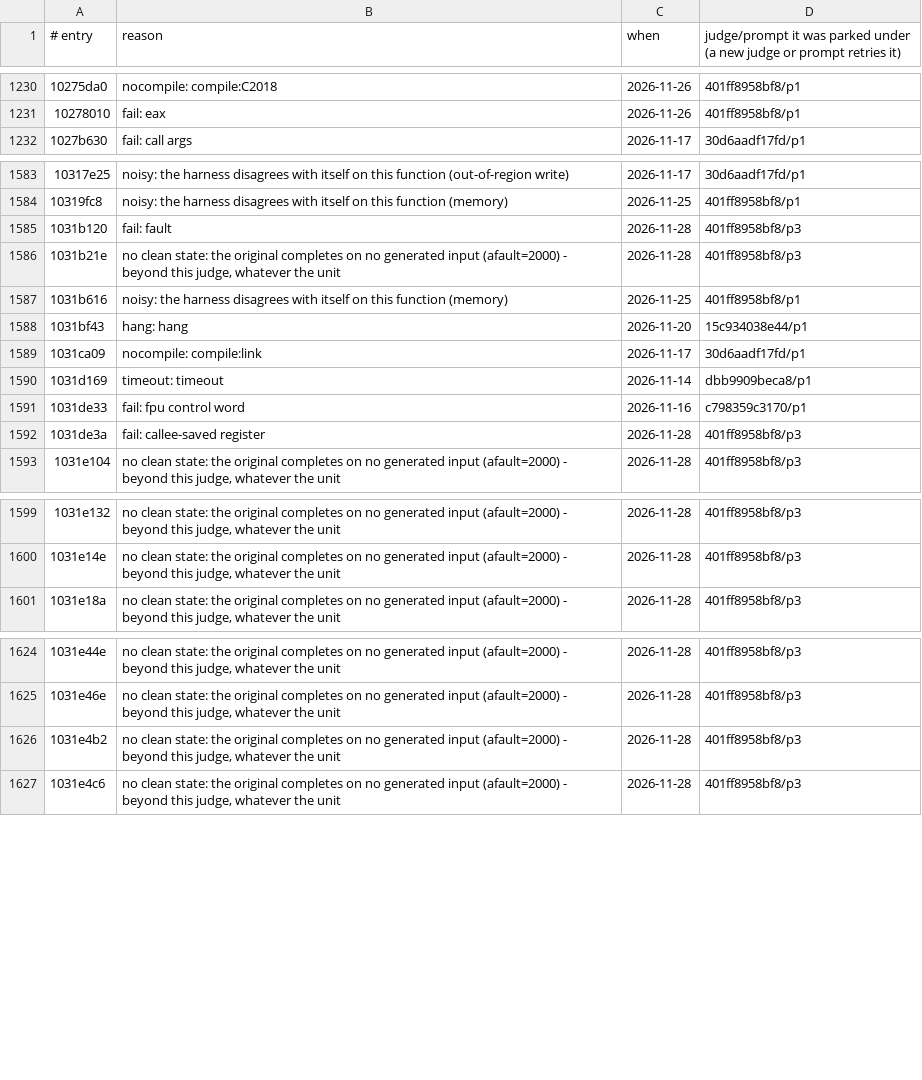
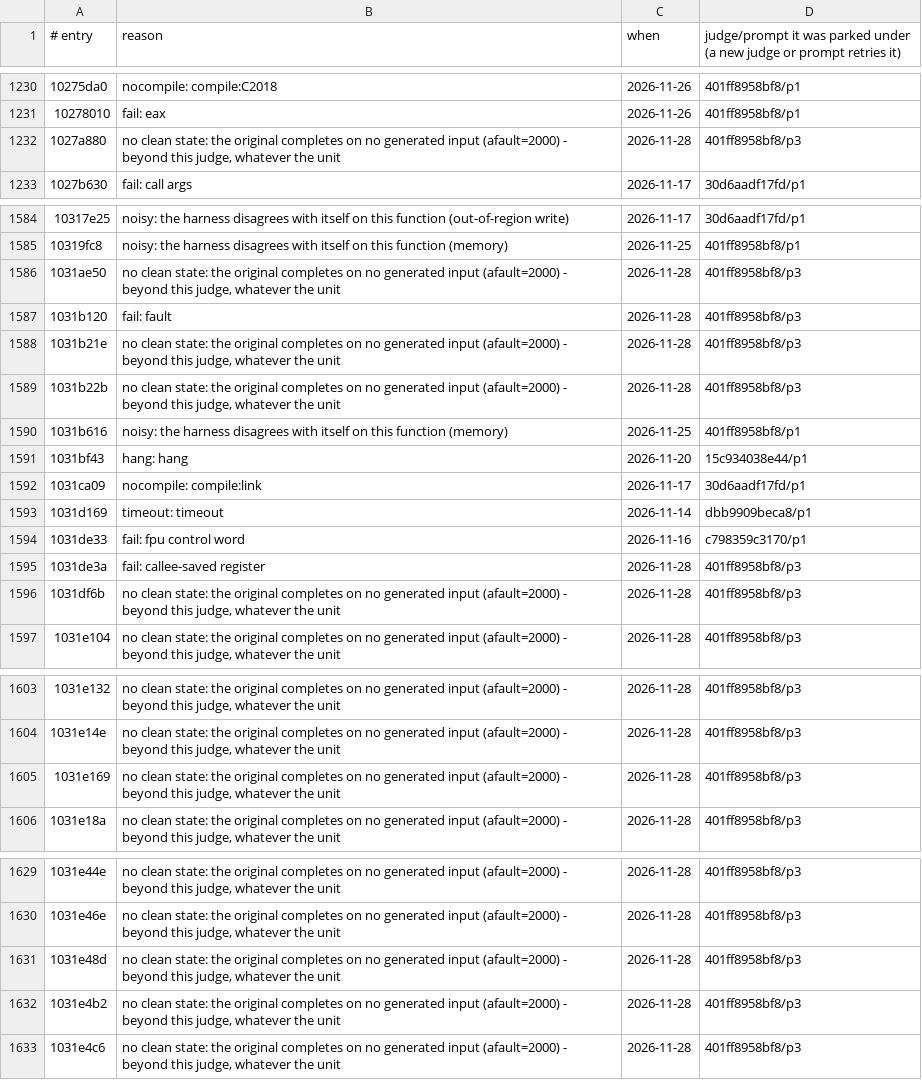
Before and after one commit to cowrevenge/cow_kuluu_xi_anything, a TSV file: cow/conveyor/parked.tsv, drawn as a sheet; only a part is shown, gaps mark what is left out.

```diff
--- a/cow/conveyor/parked.tsv
+++ b/cow/conveyor/parked.tsv
@@ -1231,2 +1231,3 @@
 10278010	fail: eax	2026-11-26	401ff8958bf8/p1
+1027a880	no clean state: the original completes on no generated input (afault=2000) - beyond this judge, whatever the unit	2026-11-28	401ff8958bf8/p3
 1027b630	fail: call args	2026-11-17	30d6aadf17fd/p1
@@ -1584,4 +1585,6 @@
 10319fc8	noisy: the harness disagrees with itself on this function (memory)	2026-11-25	401ff8958bf8/p1
+1031ae50	no clean state: the original completes on no generated input (afault=2000) - beyond this judge, whatever the unit	2026-11-28	401ff8958bf8/p3
 1031b120	fail: fault	2026-11-28	401ff8958bf8/p3
 1031b21e	no clean state: the original completes on no generated input (afault=2000) - beyond this judge, whatever the unit	2026-11-28	401ff8958bf8/p3
+1031b22b	no clean state: the original completes on no generated input (afault=2000) - beyond this judge, whatever the unit	2026-11-28	401ff8958bf8/p3
 1031b616	noisy: the harness disagrees with itself on this function (memory)	2026-11-25	401ff8958bf8/p1
@@ -1592,2 +1595,3 @@
 1031de3a	fail: callee-saved register	2026-11-28	401ff8958bf8/p3
+1031df6b	no clean state: the original completes on no generated input (afault=2000) - beyond this judge, whatever the unit	2026-11-28	401ff8958bf8/p3
 1031e104	no clean state: the original completes on no generated input (afault=2000) - beyond this judge, whatever the unit	2026-11-28	401ff8958bf8/p3
@@ -1600,2 +1604,3 @@
 1031e14e	no clean state: the original completes on no generated input (afault=2000) - beyond this judge, whatever the unit	2026-11-28	401ff8958bf8/p3
+1031e169	no clean state: the original completes on no generated input (afault=2000) - beyond this judge, whatever the unit	2026-11-28	401ff8958bf8/p3
 1031e18a	no clean state: the original completes on no generated input (afault=2000) - beyond this judge, whatever the unit	2026-11-28	401ff8958bf8/p3
@@ -1625,2 +1630,3 @@
 1031e46e	no clean state: the original completes on no generated input (afault=2000) - beyond this judge, whatever the unit	2026-11-28	401ff8958bf8/p3
+1031e48d	no clean state: the original completes on no generated input (afault=2000) - beyond this judge, whatever the unit	2026-11-28	401ff8958bf8/p3
 1031e4b2	no clean state: the original completes on no generated input (afault=2000) - beyond this judge, whatever the unit	2026-11-28	401ff8958bf8/p3
```
Also changed, not shown: cow/conveyor/daily.tsv, docs/cow/SITES.csv, 10 other files.
